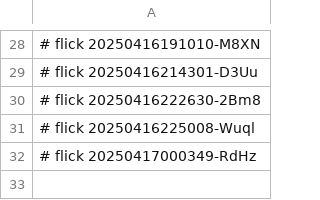
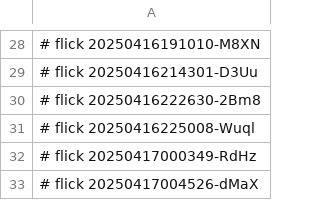
Before and after one commit to abikesa/simulacrum, a CSV file: kitabo/ensi/aperitivo/.csv, drawn as a sheet; only a part is shown, gaps mark what is left out.

Commit message:
kitabo/ensi/aperitivo/.csv

```diff
--- a/kitabo/ensi/aperitivo/.csv
+++ b/kitabo/ensi/aperitivo/.csv
@@ -32 +32,2 @@
 # flick 20250417000349-RdHz
+# flick 20250417004526-dMaX
```
